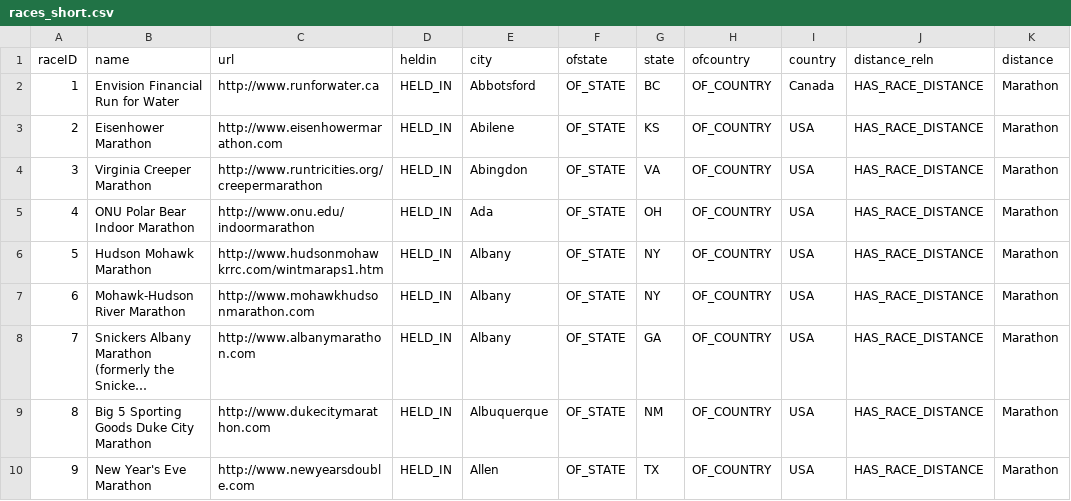
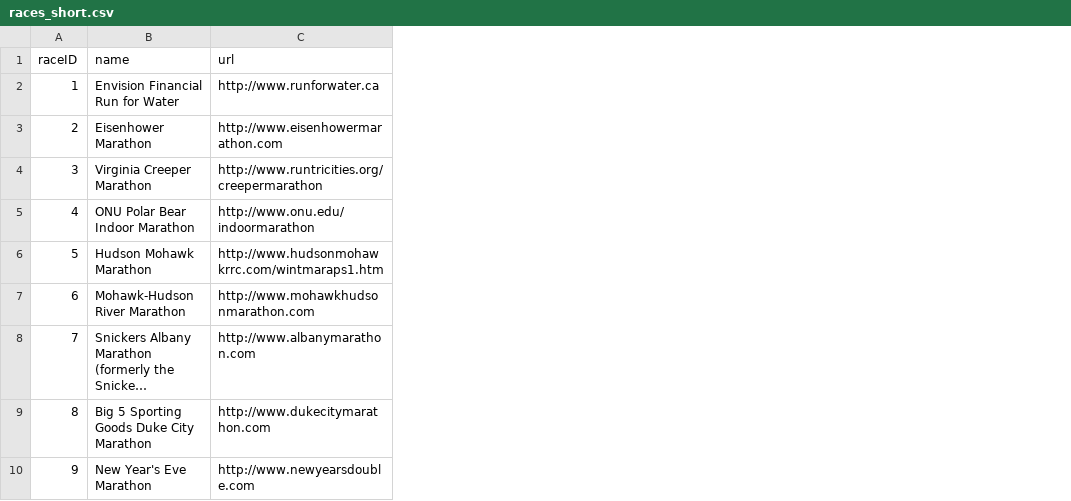
Before and after one commit to covorun/racefinder-neo4j, a CSV file: data/races_short.csv, drawn as a sheet; only a part is shown; long unchanged cells end in …; the diff names each change by its address in the sheet, - before the commit and + after, or states it on an @@ line.

Commit message:
data modification

```diff
--- a/data/races_short.csv
+++ b/data/races_short.csv
-column D (heldin), rows 2-10: all HELD_IN
-column E (city), rows 2-10: Abbotsford | Abilene | Abingdon | Ada | Albany | Albany | Albany | Albuquerque | Allen
-column F (ofstate), rows 2-10: all OF_STATE
-column G (state), rows 2-10: BC | KS | VA | OH | NY | NY | GA | NM | TX
-column H (ofcountry), rows 2-10: all OF_COUNTRY
-column I (country), rows 2-10: Canada | USA | USA | USA | USA | USA | USA | USA | USA
-column J (distance_reln), rows 2-10: all HAS_RACE_DISTANCE
-column K (distance), rows 2-10: all Marathon
```
